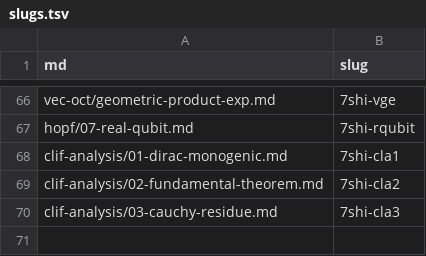
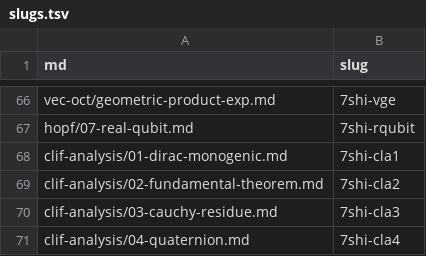
Before and after one commit to 7shi/hypercomplex, a TSV file: slugs.tsv, drawn as a sheet; only a part is shown, gaps mark what is left out.

```diff
--- a/slugs.tsv
+++ b/slugs.tsv
@@ -70 +70,2 @@ clif-analysis/02-fundamental-theorem.md	7shi-cla2
 clif-analysis/03-cauchy-residue.md	7shi-cla3
+clif-analysis/04-quaternion.md	7shi-cla4
```
Also changed, not shown: articles.tsv, md.tsv, 10 other files.
